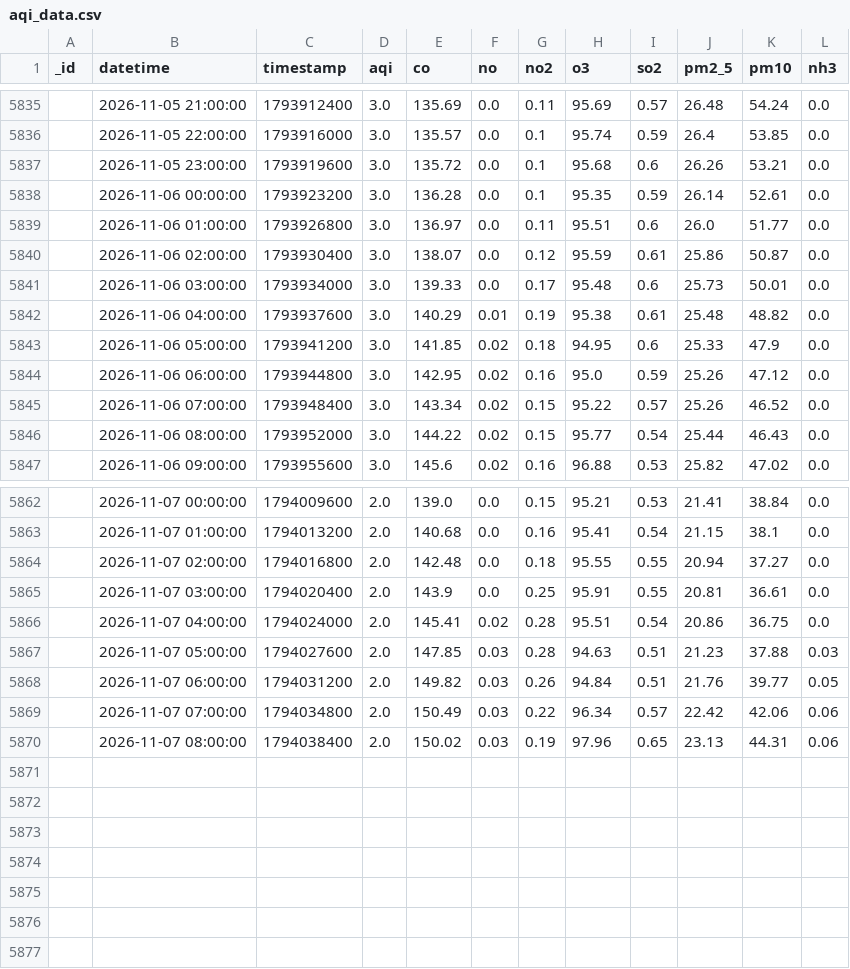
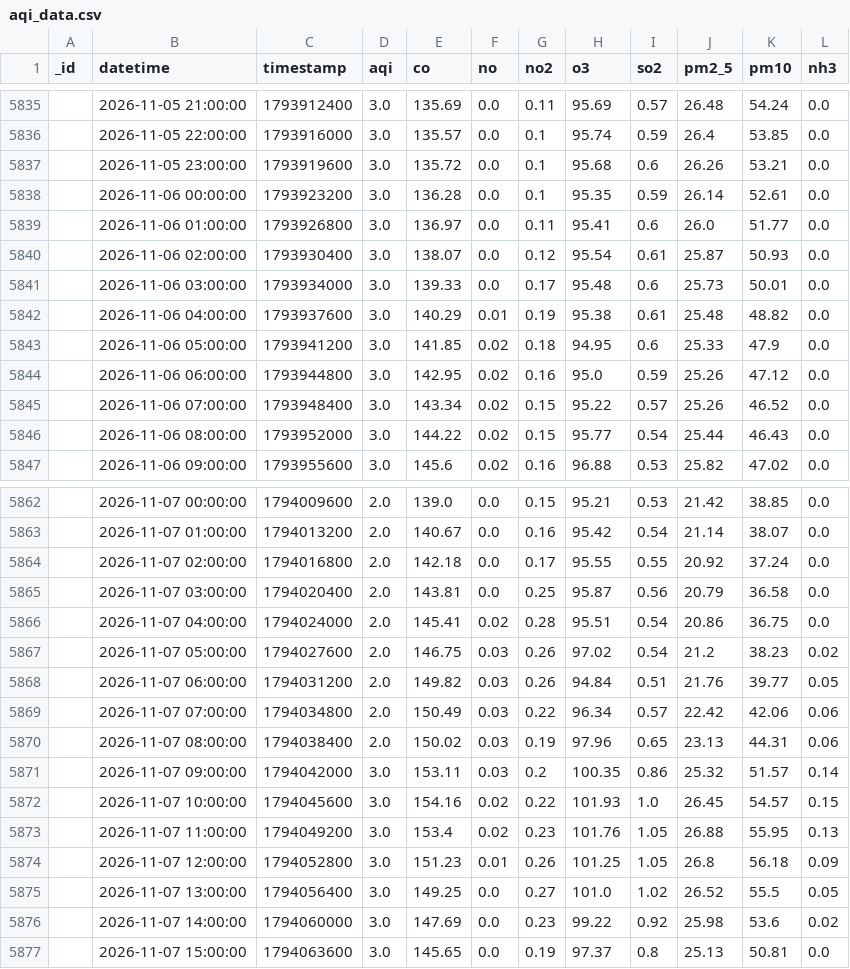
Before and after one commit to uzairharoon-dev/AQI-Predictor-End-to-End-ML-Pipeline-, a CSV file: data/aqi_data.csv, drawn as a sheet; only a part is shown, gaps mark what is left out; the diff covers the shown part only.

```diff
--- a/data/aqi_data.csv
+++ b/data/aqi_data.csv
@@ -5838,4 +5838,4 @@ _id,datetime,timestamp,aqi,co,no,no2,o3,so2,pm2_5,pm10,nh3
 ,2026-11-06 00:00:00,1793923200,3.0,136.28,0.0,0.1,95.35,0.59,26.14,52.61,0.0
-,2026-11-06 01:00:00,1793926800,3.0,136.97,0.0,0.11,95.51,0.6,26.0,51.77,0.0
-,2026-11-06 02:00:00,1793930400,3.0,138.07,0.0,0.12,95.59,0.61,25.86,50.87,0.0
+,2026-11-06 01:00:00,1793926800,3.0,136.97,0.0,0.11,95.41,0.6,26.0,51.77,0.0
+,2026-11-06 02:00:00,1793930400,3.0,138.07,0.0,0.12,95.54,0.61,25.87,50.93,0.0
 ,2026-11-06 03:00:00,1793934000,3.0,139.33,0.0,0.17,95.48,0.6,25.73,50.01,0.0
@@ -5862,7 +5862,7 @@ _id,datetime,timestamp,aqi,co,no,no2,o3,so2,pm2_5,pm10,nh3
-,2026-11-07 00:00:00,1794009600,2.0,139.0,0.0,0.15,95.21,0.53,21.41,38.84,0.0
-,2026-11-07 01:00:00,1794013200,2.0,140.68,0.0,0.16,95.41,0.54,21.15,38.1,0.0
-,2026-11-07 02:00:00,1794016800,2.0,142.48,0.0,0.18,95.55,0.55,20.94,37.27,0.0
-,2026-11-07 03:00:00,1794020400,2.0,143.9,0.0,0.25,95.91,0.55,20.81,36.61,0.0
+,2026-11-07 00:00:00,1794009600,2.0,139.0,0.0,0.15,95.21,0.53,21.42,38.85,0.0
+,2026-11-07 01:00:00,1794013200,2.0,140.67,0.0,0.16,95.42,0.54,21.14,38.07,0.0
+,2026-11-07 02:00:00,1794016800,2.0,142.18,0.0,0.17,95.55,0.55,20.92,37.24,0.0
+,2026-11-07 03:00:00,1794020400,2.0,143.81,0.0,0.25,95.87,0.56,20.79,36.58,0.0
 ,2026-11-07 04:00:00,1794024000,2.0,145.41,0.02,0.28,95.51,0.54,20.86,36.75,0.0
-,2026-11-07 05:00:00,1794027600,2.0,147.85,0.03,0.28,94.63,0.51,21.23,37.88,0.03
+,2026-11-07 05:00:00,1794027600,2.0,146.75,0.03,0.26,97.02,0.54,21.2,38.23,0.02
 ,2026-11-07 06:00:00,1794031200,2.0,149.82,0.03,0.26,94.84,0.51,21.76,39.77,0.05
@@ -5870 +5870,8 @@ _id,datetime,timestamp,aqi,co,no,no2,o3,so2,pm2_5,pm10,nh3
 ,2026-11-07 08:00:00,1794038400,2.0,150.02,0.03,0.19,97.96,0.65,23.13,44.31,0.06
+,2026-11-07 09:00:00,1794042000,3.0,153.11,0.03,0.2,100.35,0.86,25.32,51.57,0.14
+,2026-11-07 10:00:00,1794045600,3.0,154.16,0.02,0.22,101.93,1.0,26.45,54.57,0.15
+,2026-11-07 11:00:00,1794049200,3.0,153.4,0.02,0.23,101.76,1.05,26.88,55.95,0.13
+,2026-11-07 12:00:00,1794052800,3.0,151.23,0.01,0.26,101.25,1.05,26.8,56.18,0.09
+,2026-11-07 13:00:00,1794056400,3.0,149.25,0.0,0.27,101.0,1.02,26.52,55.5,0.05
+,2026-11-07 14:00:00,1794060000,3.0,147.69,0.0,0.23,99.22,0.92,25.98,53.6,0.02
+,2026-11-07 15:00:00,1794063600,3.0,145.65,0.0,0.19,97.37,0.8,25.13,50.81,0.0
```
Also changed, not shown: 31 edited cells elsewhere in this file, 1 other file.
